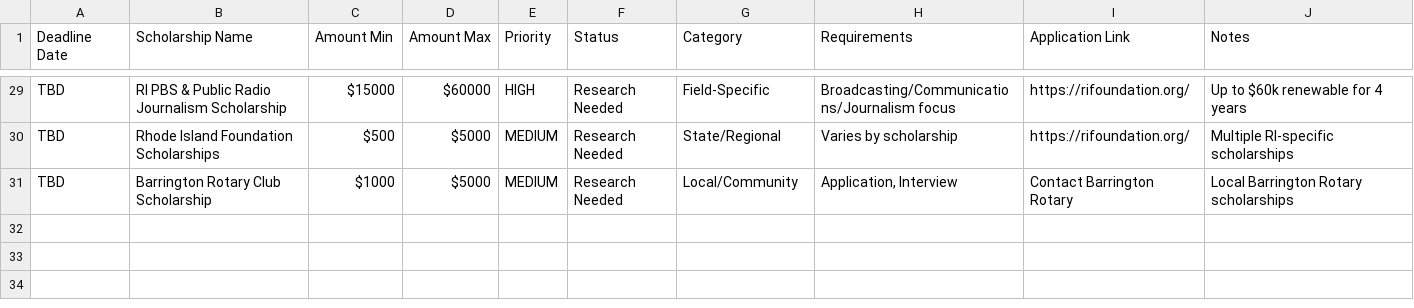
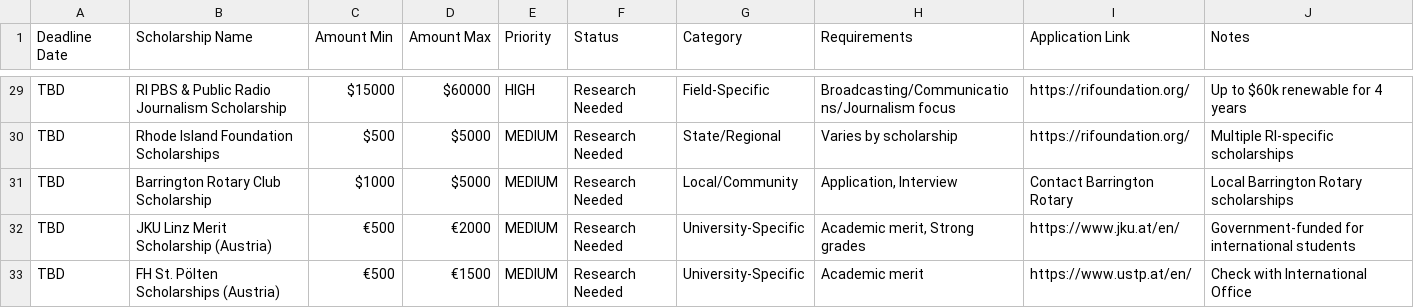
Before and after one commit to ymarquezla/UniversityAdvisor, a CSV file: agents/financial-aid-advisor-agent/scholarship-deadline-calendar.csv, drawn as a sheet; only a part is shown, gaps mark what is left out; the diff names each change by its address in the sheet, - before the commit and + after, or states it on an @@ line.

```diff
--- a/agents/financial-aid-advisor-agent/scholarship-deadline-calendar.csv
+++ b/agents/financial-aid-advisor-agent/scholarship-deadline-calendar.csv
+row 32: TBD | JKU Linz Merit Scholarship (Austria) | €500 | €2000 | MEDIUM | Research Needed | University-Specific | Academic merit, Strong grades | https://www.jku.at/en/ | Government-funded for international students
+row 33: TBD | FH St. Pölten Scholarships (Austria) | €500 | €1500 | MEDIUM | Research Needed | University-Specific | Academic merit | https://www.ustp.at/en/ | Check with International Office
```
Also changed, not shown: 2 other files.
